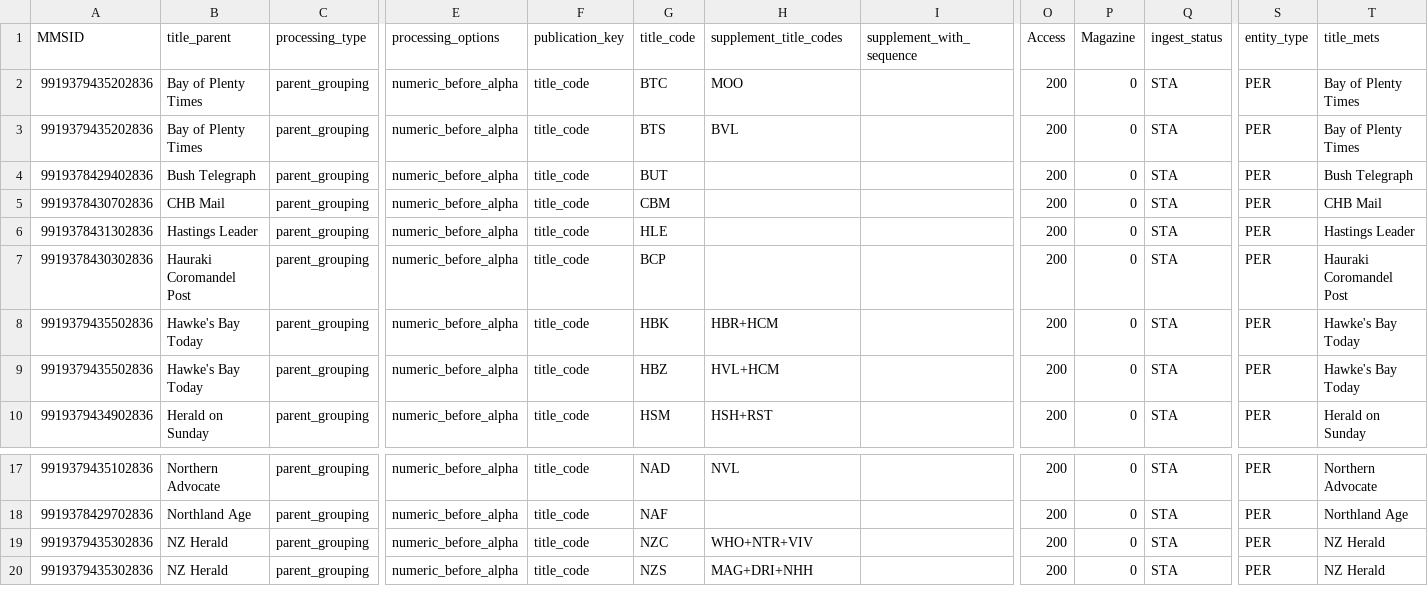
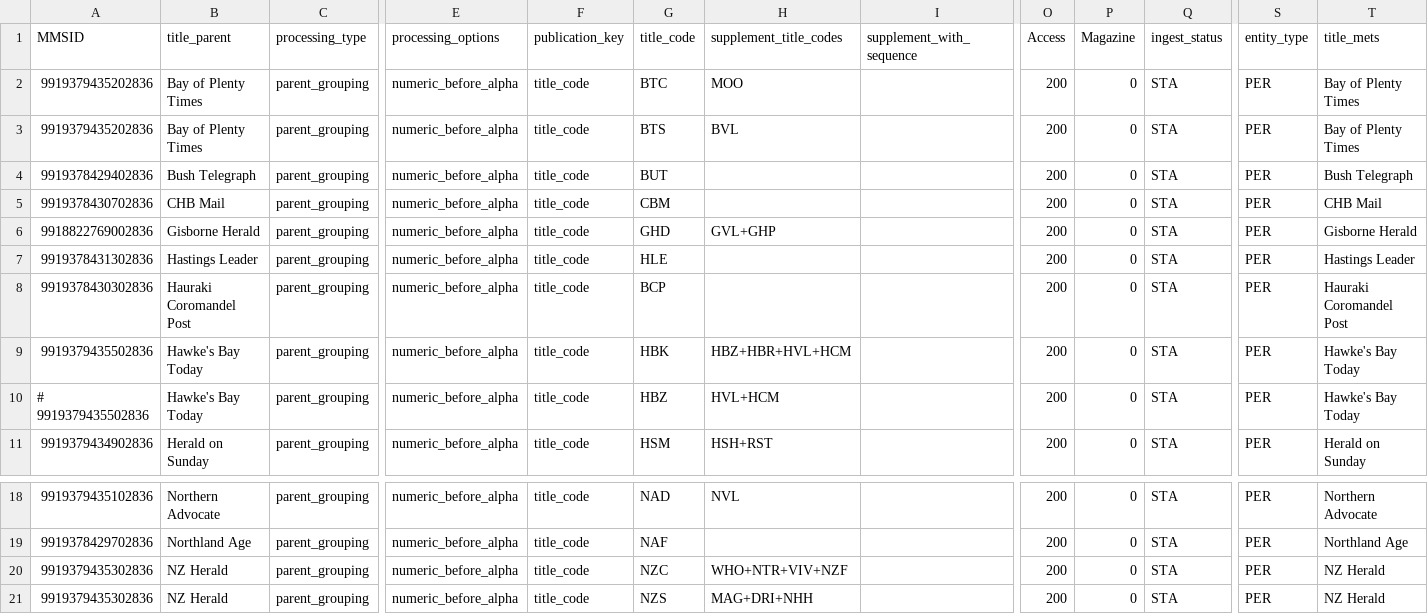
Before and after one commit to NLNZDigitalPreservation/nlnz-tools-sip-generation-newspapers, a CSV file: core/src/main/resources/nz/govt/natlib/tools/sip/generation/newspapers/default-NZME-import-spreadsheet.csv, drawn as a sheet; only a part is shown, gaps mark what is left out; addresses are those after the commit; rows hold the shown columns only; the diff names each change by its address in the sheet, - before the commit and + after, or states it on an @@ line.

Commit message:
add HVL and NZF supplements

```diff
--- a/core/src/main/resources/nz/govt/natlib/tools/sip/generation/newspapers/default-NZME-import-spreadsheet.csv
+++ b/core/src/main/resources/nz/govt/natlib/tools/sip/generation/newspapers/default-NZME-import-spreadsheet.csv
+row 6: 9918822769002836 | Gisborne Herald | parent_grouping | numeric_before_alpha | title_code | GHD | GVL+GHP |  | 200 | 0 | STA | PER | Gisborne Herald
-H9 (supplement_title_codes): HBR+HCM
+H9 (supplement_title_codes): HBZ+HBR+HVL+HCM
-A10 (MMSID): 9919379435502836
+A10 (MMSID): # 9919379435502836
-H20 (supplement_title_codes): WHO+NTR+VIV
+H20 (supplement_title_codes): WHO+NTR+VIV+NZF
```
Also changed, not shown: 4 other files.
